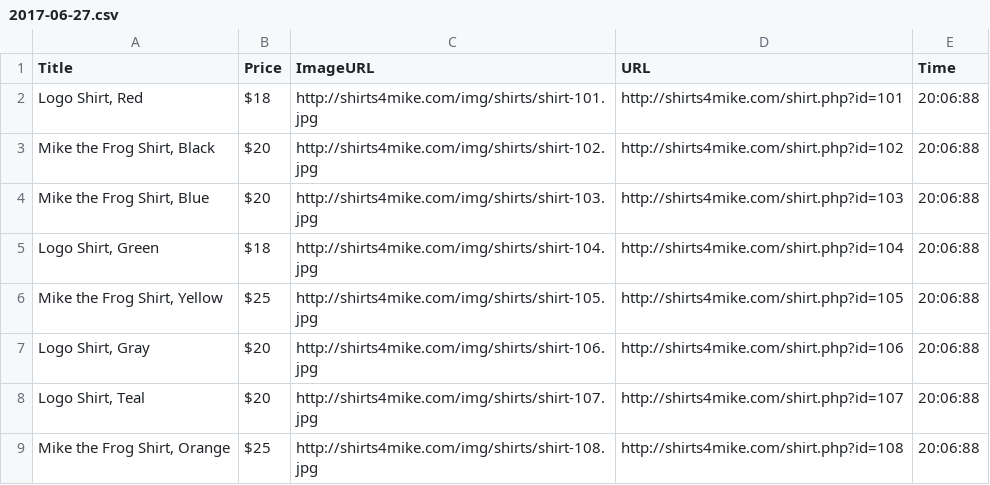
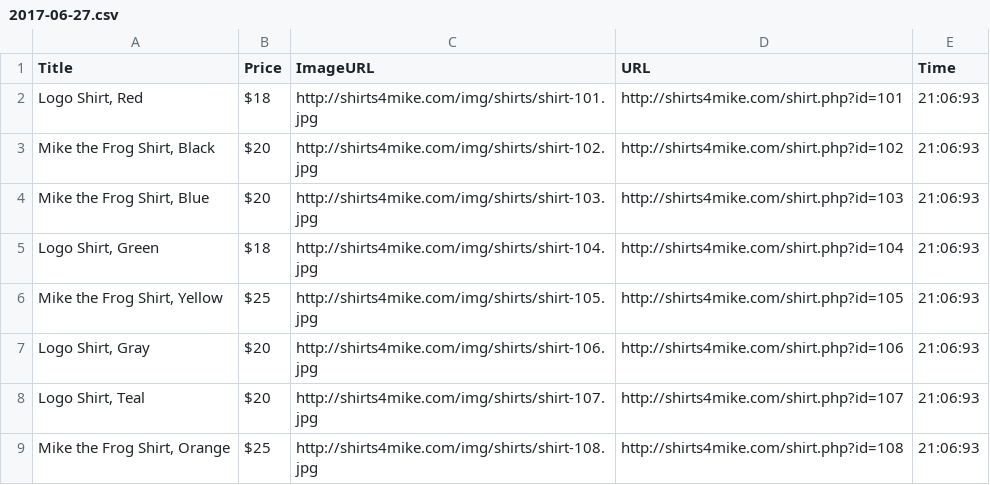
Before and after one commit to meysuhn/TH_Challenge6_Content-Scraper, a CSV file: data/2017-06-27.csv, drawn as a sheet.

Commit message:
Working draft. Almost complete.
Two issues remain:
(1) Correct time isn’t being logged by moment.js

(2) // Error messages.
  // I've put a try/catch block around the scraper request to catch an
error when when shirts4mike is down.
  // When I test with the wifi turned off a stack trace is returned,
but I can't access any specific error code on the err object.
   // I've followed Andrew's 'Handling the Error Event in Node' vids
and _think_ I've set it up the same way...The only difference I can see
    // is that I'm not using an http module therefore maybe the error
object doesn't come back the same?
   // Is it OK to simply write in a message for when an unspecified
error occurs to fulfill this challenge's requirement? (as one line 51)
   // or if there is something I've not done quite right any tips
greatly appreciated!

```diff
--- a/data/2017-06-27.csv
+++ b/data/2017-06-27.csv
@@ -1,9 +1,9 @@
 "Title","Price","ImageURL","URL","Time"
-"Logo Shirt, Red","$18","http://shirts4mike.com/img/shirts/shirt-101.jpg","http://shirts4mike.com/shirt.php?id=101","20:06:88"
-"Mike the Frog Shirt, Black","$20","http://shirts4mike.com/img/shirts/shirt-102.jpg","http://shirts4mike.com/shirt.php?id=102","20:06:88"
-"Mike the Frog Shirt, Blue","$20","http://shirts4mike.com/img/shirts/shirt-103.jpg","http://shirts4mike.com/shirt.php?id=103","20:06:88"
-"Logo Shirt, Green","$18","http://shirts4mike.com/img/shirts/shirt-104.jpg","http://shirts4mike.com/shirt.php?id=104","20:06:88"
-"Mike the Frog Shirt, Yellow","$25","http://shirts4mike.com/img/shirts/shirt-105.jpg","http://shirts4mike.com/shirt.php?id=105","20:06:88"
-"Logo Shirt, Gray","$20","http://shirts4mike.com/img/shirts/shirt-106.jpg","http://shirts4mike.com/shirt.php?id=106","20:06:88"
-"Logo Shirt, Teal","$20","http://shirts4mike.com/img/shirts/shirt-107.jpg","http://shirts4mike.com/shirt.php?id=107","20:06:88"
-"Mike the Frog Shirt, Orange","$25","http://shirts4mike.com/img/shirts/shirt-108.jpg","http://shirts4mike.com/shirt.php?id=108","20:06:88"
+"Logo Shirt, Red","$18","http://shirts4mike.com/img/shirts/shirt-101.jpg","http://shirts4mike.com/shirt.php?id=101","21:06:93"
+"Mike the Frog Shirt, Black","$20","http://shirts4mike.com/img/shirts/shirt-102.jpg","http://shirts4mike.com/shirt.php?id=102","21:06:93"
+"Mike the Frog Shirt, Blue","$20","http://shirts4mike.com/img/shirts/shirt-103.jpg","http://shirts4mike.com/shirt.php?id=103","21:06:93"
+"Logo Shirt, Green","$18","http://shirts4mike.com/img/shirts/shirt-104.jpg","http://shirts4mike.com/shirt.php?id=104","21:06:93"
+"Mike the Frog Shirt, Yellow","$25","http://shirts4mike.com/img/shirts/shirt-105.jpg","http://shirts4mike.com/shirt.php?id=105","21:06:93"
+"Logo Shirt, Gray","$20","http://shirts4mike.com/img/shirts/shirt-106.jpg","http://shirts4mike.com/shirt.php?id=106","21:06:93"
+"Logo Shirt, Teal","$20","http://shirts4mike.com/img/shirts/shirt-107.jpg","http://shirts4mike.com/shirt.php?id=107","21:06:93"
+"Mike the Frog Shirt, Orange","$25","http://shirts4mike.com/img/shirts/shirt-108.jpg","http://shirts4mike.com/shirt.php?id=108","21:06:93"
```
Also changed, not shown: 2 other files.
